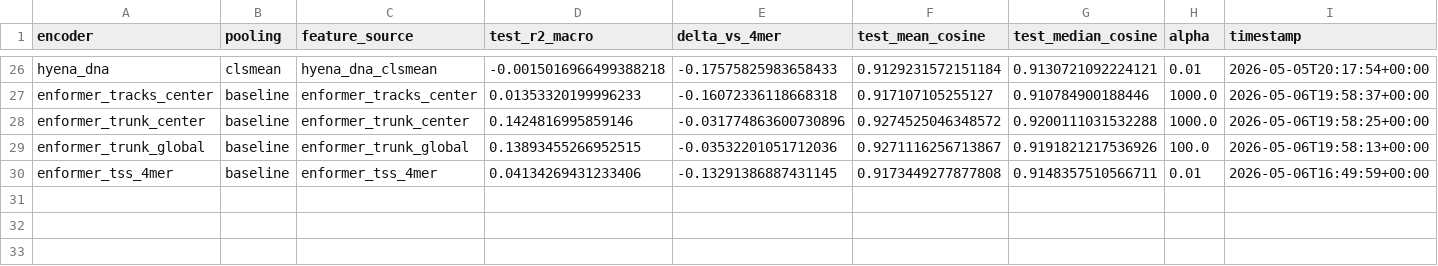
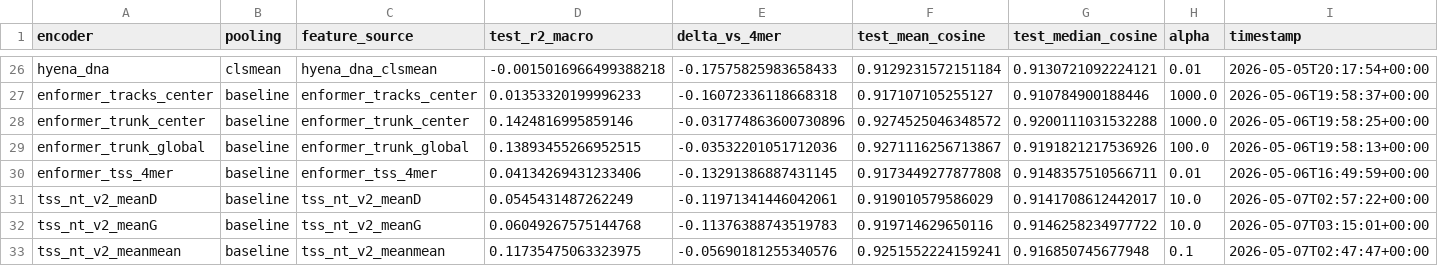
Before and after one commit to Austin-Senna/dna_to_text, a CSV file: analysis/tables/regression_full.csv, drawn as a sheet; only a part is shown, gaps mark what is left out; the diff names each change by its address in the sheet, - before the commit and + after, or states it on an @@ line.

Commit message:
Add NT-v2 TSS pooling artifacts
5-variant pooling datasets (meanmean/meanD/meanG/maxmean/clsmean),
logistic family5 + ridge regression probes for the three primary
variants, plus refreshed family5 / regression / analysis tables.

```diff
--- a/analysis/tables/regression_full.csv
+++ b/analysis/tables/regression_full.csv
+row 31: tss_nt_v2_meanD | baseline | tss_nt_v2_meanD | 0.0545431487262249 | -0.11971341446042061 | 0.919010579586029 | 0.9141708612442017 | 10.0 | 2026-05-07T02:57:22+00:00
+row 32: tss_nt_v2_meanG | baseline | tss_nt_v2_meanG | 0.06049267575144768 | -0.11376388743519783 | 0.919714629650116 | 0.9146258234977722 | 10.0 | 2026-05-07T03:15:01+00:00
+row 33: tss_nt_v2_meanmean | baseline | tss_nt_v2_meanmean | 0.11735475063323975 | -0.05690181255340576 | 0.9251552224159241 | 0.916850745677948 | 0.1 | 2026-05-07T02:47:47+00:00
```
Also changed, not shown: 23 other files.
